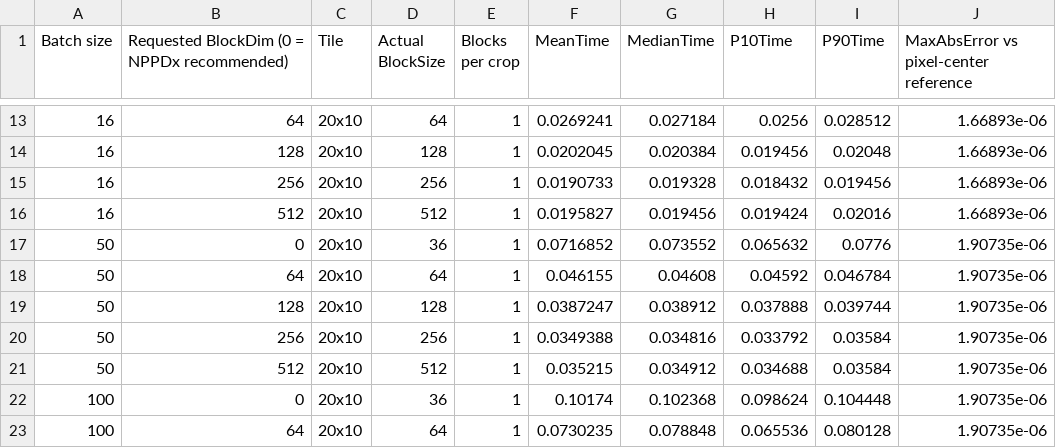
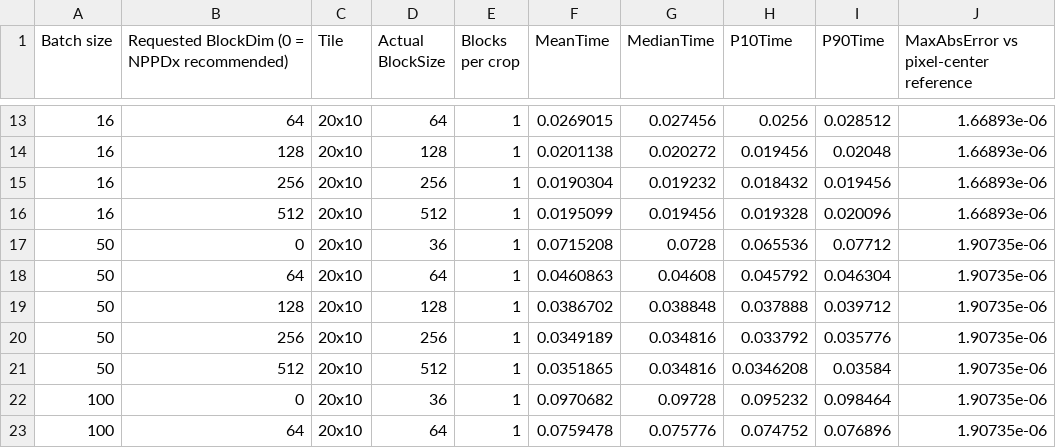
Before and after one commit to Libraries-Openly-Fused/bvf-paper-bench, a CSV file: fkl-vs-nppdx/results/RTX4090/benchmark_figure1_bvf_nppdx_block_sweep_GPU_NVIDIA.csv, drawn as a sheet; only a part is shown, gaps mark what is left out; the diff covers the shown part only.

```diff
--- a/fkl-vs-nppdx/results/RTX4090/benchmark_figure1_bvf_nppdx_block_sweep_GPU_NVIDIA.csv
+++ b/fkl-vs-nppdx/results/RTX4090/benchmark_figure1_bvf_nppdx_block_sweep_GPU_NVIDIA.csv
@@ -13,11 +13,11 @@ Batch size, Requested BlockDim (0 = NPPDx recommended), Tile, Actual BlockSize,
-16, 64, 20x10, 64, 1, 0.0269241, 0.027184, 0.0256, 0.028512, 1.66893e-06
-16, 128, 20x10, 128, 1, 0.0202045, 0.020384, 0.019456, 0.02048, 1.66893e-06
-16, 256, 20x10, 256, 1, 0.0190733, 0.019328, 0.018432, 0.019456, 1.66893e-06
-16, 512, 20x10, 512, 1, 0.0195827, 0.019456, 0.019424, 0.02016, 1.66893e-06
-50, 0, 20x10, 36, 1, 0.0716852, 0.073552, 0.065632, 0.0776, 1.90735e-06
-50, 64, 20x10, 64, 1, 0.046155, 0.04608, 0.04592, 0.046784, 1.90735e-06
-50, 128, 20x10, 128, 1, 0.0387247, 0.038912, 0.037888, 0.039744, 1.90735e-06
-50, 256, 20x10, 256, 1, 0.0349388, 0.034816, 0.033792, 0.03584, 1.90735e-06
-50, 512, 20x10, 512, 1, 0.035215, 0.034912, 0.034688, 0.03584, 1.90735e-06
-100, 0, 20x10, 36, 1, 0.10174, 0.102368, 0.098624, 0.104448, 1.90735e-06
-100, 64, 20x10, 64, 1, 0.0730235, 0.078848, 0.065536, 0.080128, 1.90735e-06
+16, 64, 20x10, 64, 1, 0.0269015, 0.027456, 0.0256, 0.028512, 1.66893e-06
+16, 128, 20x10, 128, 1, 0.0201138, 0.020272, 0.019456, 0.02048, 1.66893e-06
+16, 256, 20x10, 256, 1, 0.0190304, 0.019232, 0.018432, 0.019456, 1.66893e-06
+16, 512, 20x10, 512, 1, 0.0195099, 0.019456, 0.019328, 0.020096, 1.66893e-06
+50, 0, 20x10, 36, 1, 0.0715208, 0.0728, 0.065536, 0.07712, 1.90735e-06
+50, 64, 20x10, 64, 1, 0.0460863, 0.04608, 0.045792, 0.046304, 1.90735e-06
+50, 128, 20x10, 128, 1, 0.0386702, 0.038848, 0.037888, 0.039712, 1.90735e-06
+50, 256, 20x10, 256, 1, 0.0349189, 0.034816, 0.033792, 0.035776, 1.90735e-06
+50, 512, 20x10, 512, 1, 0.0351865, 0.034816, 0.0346208, 0.03584, 1.90735e-06
+100, 0, 20x10, 36, 1, 0.0970682, 0.09728, 0.095232, 0.098464, 1.90735e-06
+100, 64, 20x10, 64, 1, 0.0759478, 0.075776, 0.074752, 0.076896, 1.90735e-06
```
Also changed, not shown: 42 edited cells elsewhere in this file, fkl-vs-nppdx/results/RTX4090/benchmark_figure1_bvf_GPU_NVIDIA.csv, fkl-vs-nppdx/results/RTX4090/benchmark_figure1_bvf_validation_GPU_NVIDIA.csv, 6 other files.
